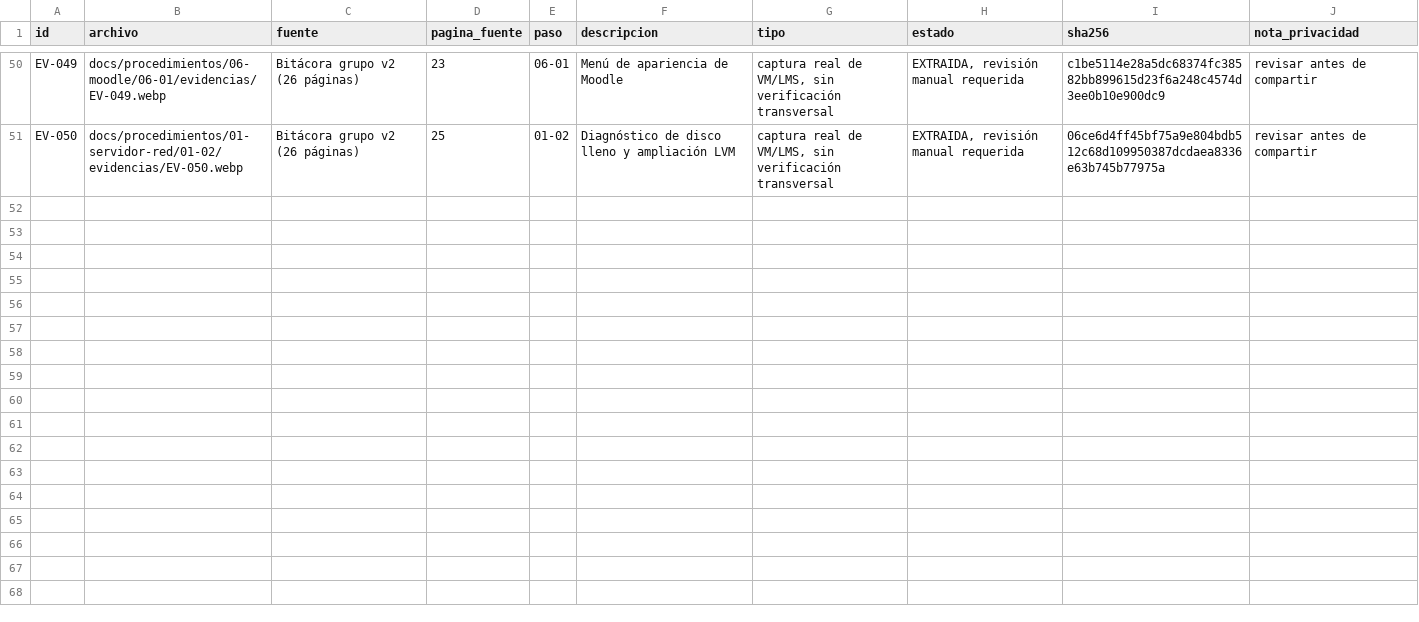
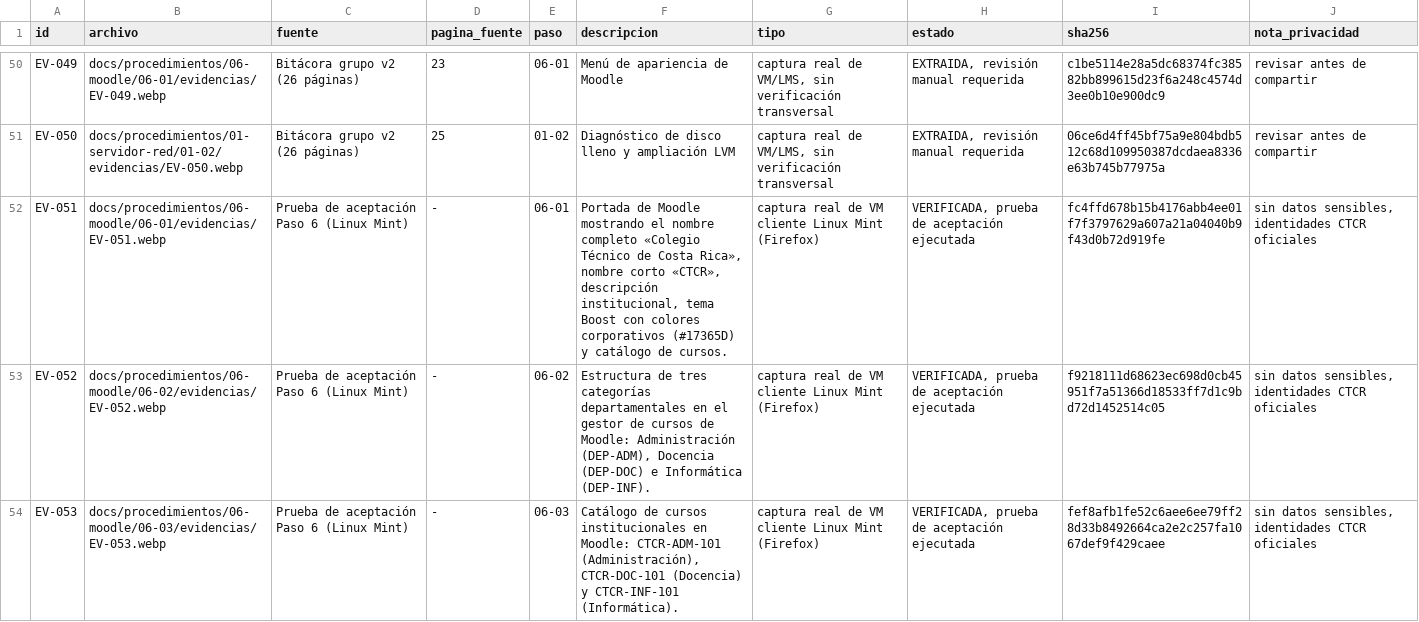
Before and after one commit to crissXcoder/colegio-tecnico-costa-rica, a CSV file: evidencias/manifiesto.csv, drawn as a sheet; only a part is shown, gaps mark what is left out; the diff covers the shown part only; the diff names each change by its address in the sheet, - before the commit and + after, or states it on an @@ line.

Commit message:
docs(moodle): completar paso 6 e incorporar evidencias EV-051 a EV-062 de aceptacion

```diff
--- a/evidencias/manifiesto.csv
+++ b/evidencias/manifiesto.csv
+row 52: EV-051 | docs/procedimientos/06-moodle/06-01/evidencias/EV-051.webp | Prueba de aceptación Paso 6 (Linux Mint) | - | 06-01 | Portada de Moodle mostrando el nombre completo «Colegio Técnico de Costa Rica», nombre corto «CTCR», descripción institucional, tema Boost con colores corporativos (#17365D) y catálogo de cursos. | captura real de VM cliente Linux Mint (Firefox) | VERIFICADA, prueba de aceptación ejecutada | fc4ffd678b15b4176abb4ee01f7f3797629a607a21a04040b9f43d0b72d919fe | sin datos sensibles, identidades CTCR oficiales
+row 53: EV-052 | docs/procedimientos/06-moodle/06-02/evidencias/EV-052.webp | Prueba de aceptación Paso 6 (Linux Mint) | - | 06-02 | Estructura de tres categorías departamentales en el gestor de cursos de Moodle: Administración (DEP-ADM), Docencia (DEP-DOC) e Informática (DEP-INF). | captura real de VM cliente Linux Mint (Firefox) | VERIFICADA, prueba de aceptación ejecutada | f9218111d68623ec698d0cb45951f7a51366d18533ff7d1c9bd72d1452514c05 | sin datos sensibles, identidades CTCR oficiales
+row 54: EV-053 | docs/procedimientos/06-moodle/06-03/evidencias/EV-053.webp | Prueba de aceptación Paso 6 (Linux Mint) | - | 06-03 | Catálogo de cursos institucionales en Moodle: CTCR-ADM-101 (Administración), CTCR-DOC-101 (Docencia) y CTCR-INF-101 (Informática). | captura real de VM cliente Linux Mint (Firefox) | VERIFICADA, prueba de aceptación ejecutada | fef8afb1fe52c6aee6ee79ff28d33b8492664ca2e2c257fa1067def9f429caee | sin datos sensibles, identidades CTCR oficiales
```
Also changed, not shown: 9 added rows elsewhere in this file, 34 other files.
